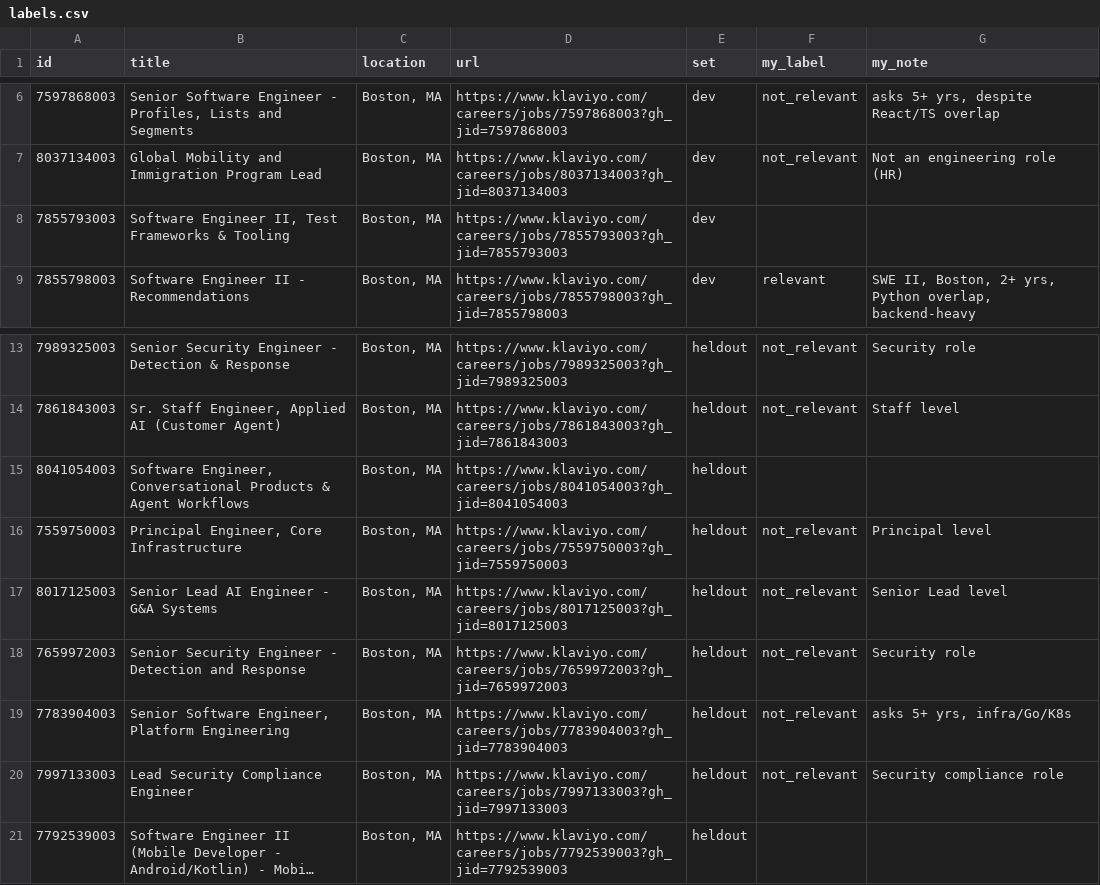
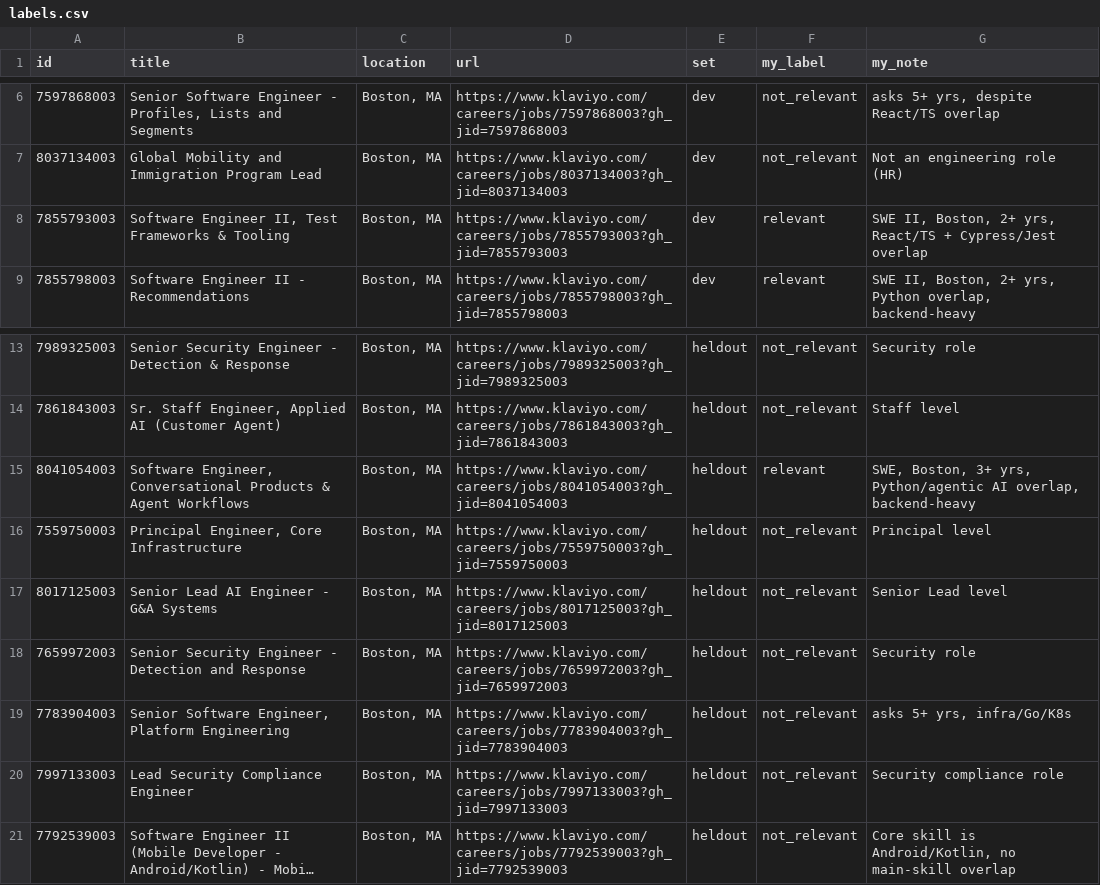
Before and after one commit to nikbearbrown/info-7375-prompt-engineering-for-generative-ai, a CSV file: fall-2026/chethan-t/js1-contract-and-watch/experiment/labels.csv, drawn as a sheet; only a part is shown, gaps mark what is left out; long unchanged cells end in …; the diff names each change by its address in the sheet, - before the commit and + after, or states it on an @@ line.

Commit message:
JS1: hand labels for 3 rebalanced rows, before any Claude run

```diff
--- a/fall-2026/chethan-t/js1-contract-and-watch/experiment/labels.csv
+++ b/fall-2026/chethan-t/js1-contract-and-watch/experiment/labels.csv
-F8 (my_label): (empty)
+F8 (my_label): relevant
-G8 (my_note): (empty)
+G8 (my_note): SWE II, Boston, 2+ yrs, React/TS + Cypress/Jest overlap
-F15 (my_label): (empty)
+F15 (my_label): relevant
-G15 (my_note): (empty)
+G15 (my_note): SWE, Boston, 3+ yrs, Python/agentic AI overlap, backend-heavy
-F21 (my_label): (empty)
+F21 (my_label): not_relevant
-G21 (my_note): (empty)
+G21 (my_note): Core skill is Android/Kotlin, no main-skill overlap
```
